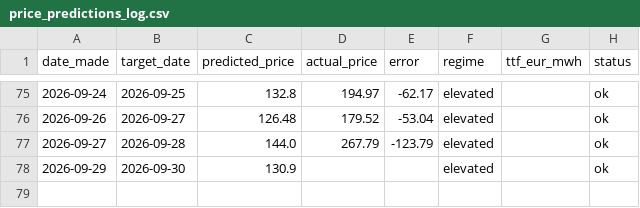
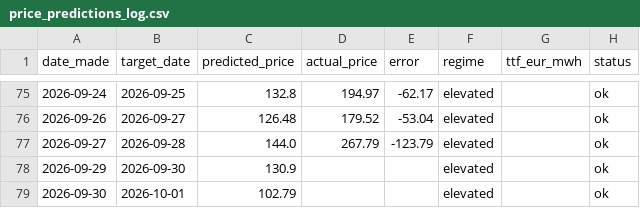
Before and after one commit to Evanssdas/Price-Forecaster, a CSV file: price_predictions_log.csv, drawn as a sheet; only a part is shown, gaps mark what is left out.

```diff
--- a/price_predictions_log.csv
+++ b/price_predictions_log.csv
@@ -78 +78,2 @@ date_made,target_date,predicted_price,actual_price,error,regime,ttf_eur_mwh,stat
 2026-09-29,2026-09-30,130.9,,,elevated,,ok
+2026-09-30,2026-10-01,102.79,,,elevated,,ok
```
